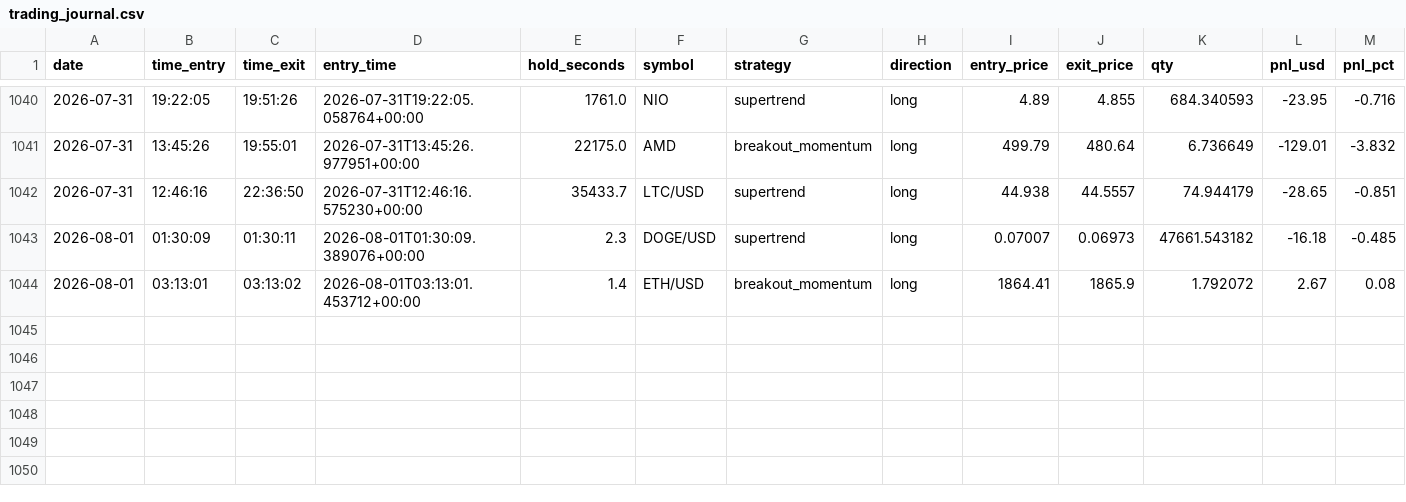
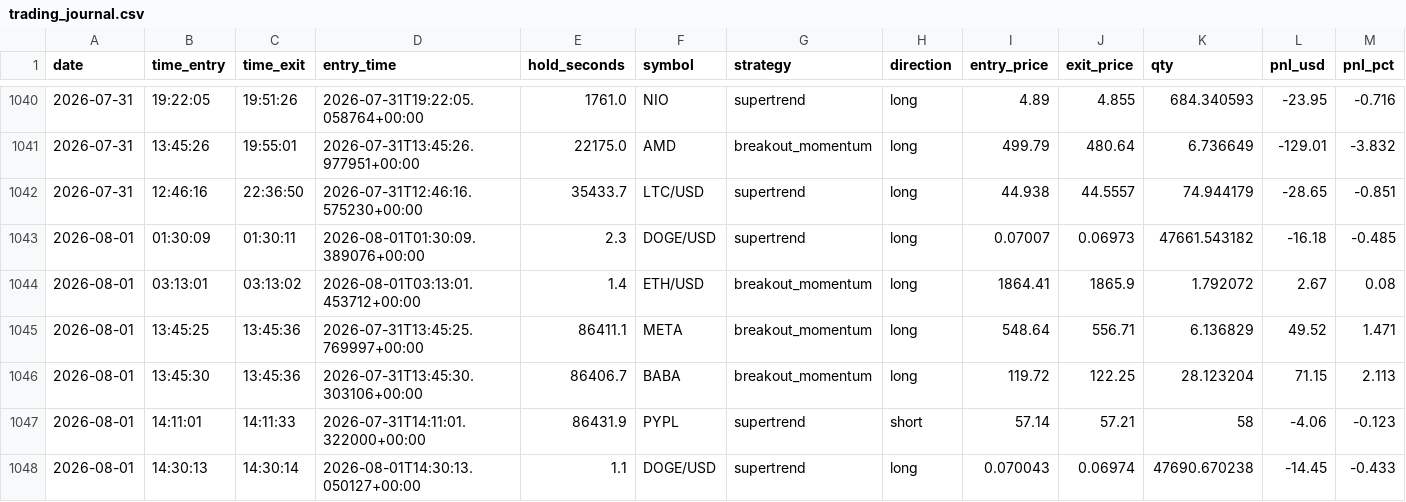
Before and after one commit to fs1911/TradingBot, a CSV file: logs/trading_journal.csv, drawn as a sheet; only a part is shown, gaps mark what is left out; rows hold the shown columns only; the diff names each change by its address in the sheet, - before the commit and + after, or states it on an @@ line.

Commit message:
Auto-sync trading journal 2026-08-01

```diff
--- a/logs/trading_journal.csv
+++ b/logs/trading_journal.csv
+row 1045: 2026-08-01 | 13:45:25 | 13:45:36 | 2026-07-31T13:45:25.769997+00:00 | 86411.1 | META | breakout_momentum | long | 548.64 | 556.71 | 6.136829 | 49.52 | 1.471
+row 1046: 2026-08-01 | 13:45:30 | 13:45:36 | 2026-07-31T13:45:30.303106+00:00 | 86406.7 | BABA | breakout_momentum | long | 119.72 | 122.25 | 28.123204 | 71.15 | 2.113
+row 1047: 2026-08-01 | 14:11:01 | 14:11:33 | 2026-07-31T14:11:01.322000+00:00 | 86431.9 | PYPL | supertrend | short | 57.14 | 57.21 | 58 | -4.06 | -0.123
+row 1048: 2026-08-01 | 14:30:13 | 14:30:14 | 2026-08-01T14:30:13.050127+00:00 | 1.1 | DOGE/USD | supertrend | long | 0.070043 | 0.06974 | 47690.670238 | -14.45 | -0.433
```
